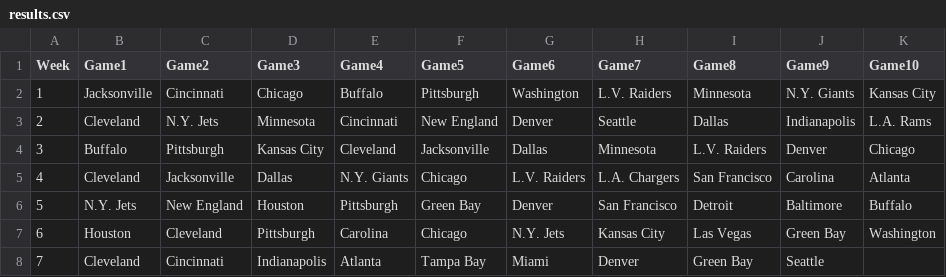
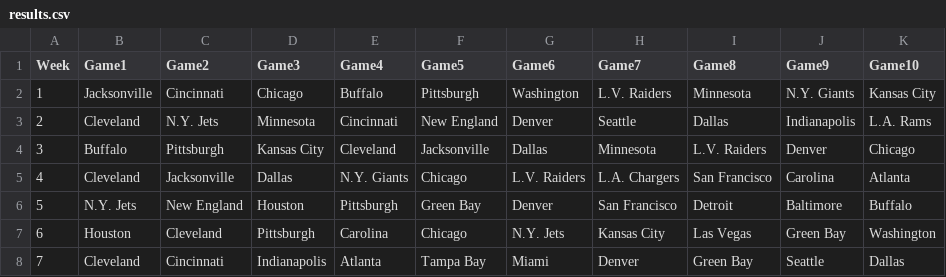
Before and after one commit to blakeweaver17-del/NFL-Pick-em, a CSV file: results.csv, drawn as a sheet.

Commit message:
Update results.csv

```diff
--- a/results.csv
+++ b/results.csv
@@ -7,2 +7,2 @@ Week,Game1,Game2,Game3,Game4,Game5,Game6,Game7,Game8,Game9,Game10
 6, Houston, Cleveland, Pittsburgh, Carolina, Chicago, N.Y. Jets, Kansas City, Las Vegas, Green Bay, Washington
-7, Cleveland, Cincinnati, Indianapolis, Atlanta, Tampa Bay, Miami, Denver, Green Bay, Seattle,
+7, Cleveland, Cincinnati, Indianapolis, Atlanta, Tampa Bay, Miami, Denver, Green Bay, Seattle, Dallas
```
